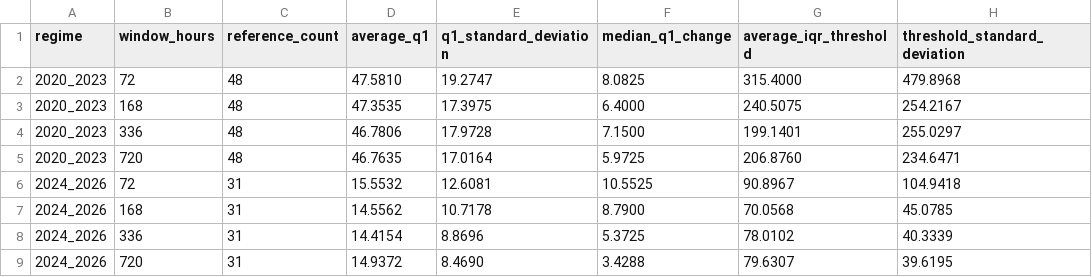
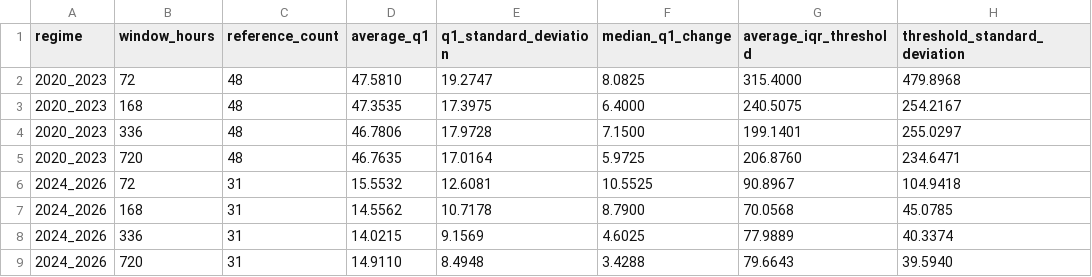
Before and after one commit to jojoakoun/alberta-electricity-price-predictor, a CSV file: reports/decision_window_regime_summary.csv, drawn as a sheet; only a part is shown; the diff names each change by its address in the sheet, - before the commit and + after, or states it on an @@ line.

```diff
--- a/reports/decision_window_regime_summary.csv
+++ b/reports/decision_window_regime_summary.csv
-D8 (average_q1): 14.4154
+D8 (average_q1): 14.0215
-E8 (q1_standard_deviation): 8.8696
+E8 (q1_standard_deviation): 9.1569
-F8 (median_q1_change): 5.3725
+F8 (median_q1_change): 4.6025
-G8 (average_iqr_threshold): 78.0102
+G8 (average_iqr_threshold): 77.9889
-H8 (threshold_standard_deviation): 40.3339
+H8 (threshold_standard_deviation): 40.3374
-D9 (average_q1): 14.9372
+D9 (average_q1): 14.9110
-E9 (q1_standard_deviation): 8.4690
+E9 (q1_standard_deviation): 8.4948
-G9 (average_iqr_threshold): 79.6307
+G9 (average_iqr_threshold): 79.6643
-H9 (threshold_standard_deviation): 39.6195
+H9 (threshold_standard_deviation): 39.5940
```
Also changed, not shown: reports/decision_policy_backtest_summary.csv, reports/decision_window_analysis.csv, 3 other files.
